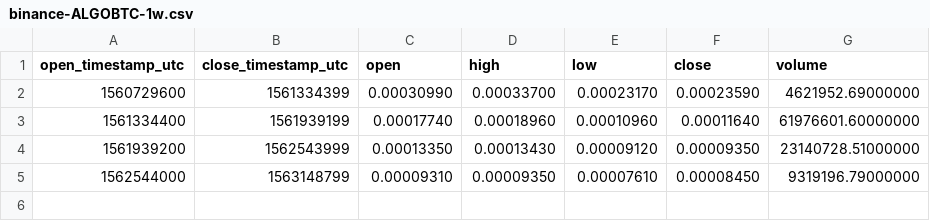
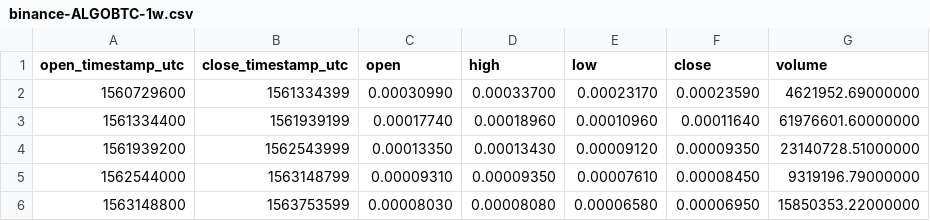
Before and after one commit to cryptobigbro/binance-ALGOBTC, a CSV file: binance-ALGOBTC-1w.csv, drawn as a sheet.

```diff
--- a/binance-ALGOBTC-1w.csv
+++ b/binance-ALGOBTC-1w.csv
@@ -5 +5,2 @@ open_timestamp_utc,close_timestamp_utc,open,high,low,close,volume
 1562544000,1563148799,0.00009310,0.00009350,0.00007610,0.00008450,9319196.79000000
+1563148800,1563753599,0.00008030,0.00008080,0.00006580,0.00006950,15850353.22000000
```
Also changed, not shown: binance-ALGOBTC-1d.csv, binance-ALGOBTC-1h.csv, 1 other file.
